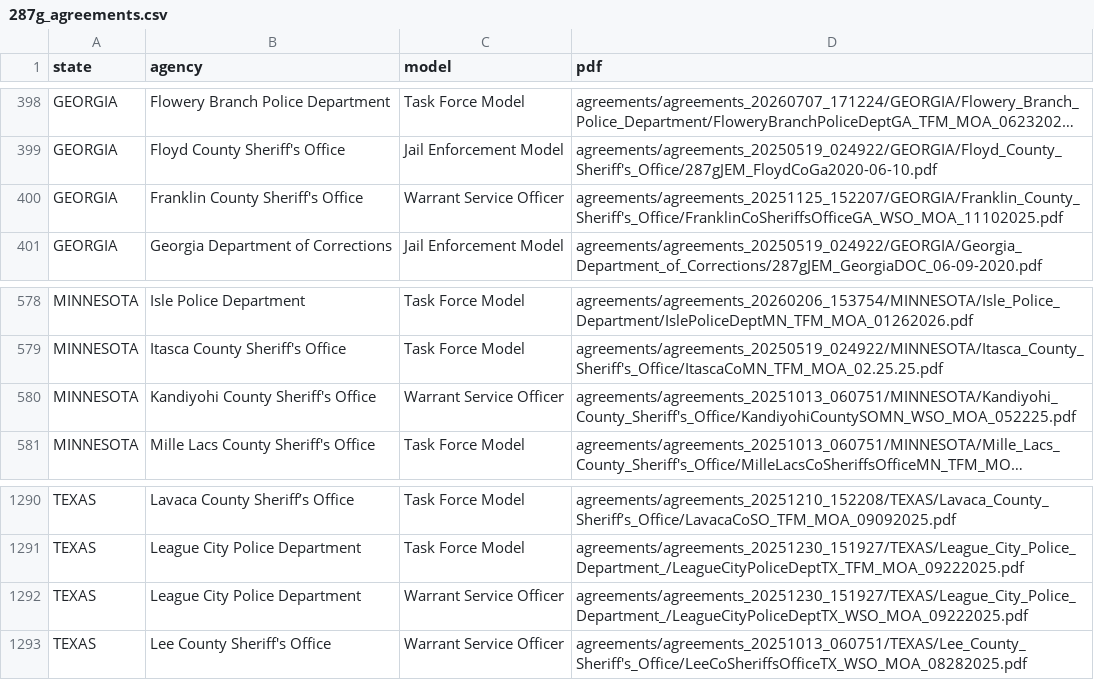
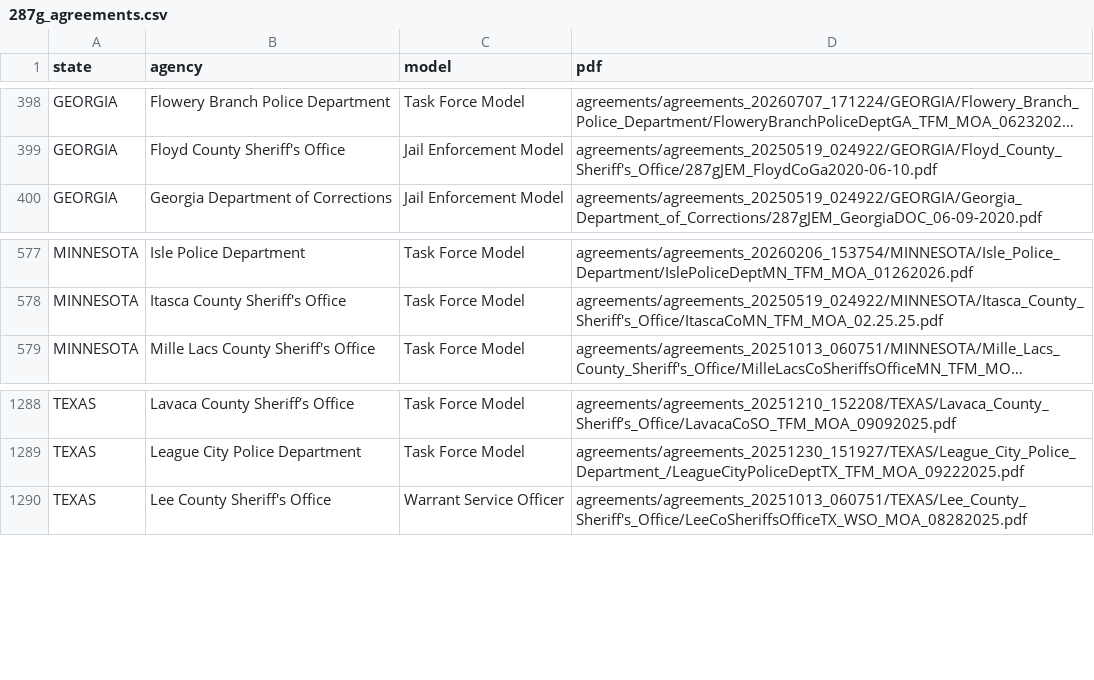
Before and after one commit to Polar-Star-Project/polar-star, a CSV file: data/reference/287g_agreements.csv, drawn as a sheet; only a part is shown, gaps mark what is left out; long unchanged cells end in …; the diff names each change by its address in the sheet, - before the commit and + after, or states it on an @@ line.

```diff
--- a/data/reference/287g_agreements.csv
+++ b/data/reference/287g_agreements.csv
-row 400: GEORGIA | Franklin County Sheriff's Office | Warrant Service Officer | agreements/agreements_20251125_152207/GEORGIA/Franklin_County_Sheriff's_Office/FranklinCoSheriffsOfficeGA_WSO_MOA_11102025.pdf
-row 580: MINNESOTA | Kandiyohi County Sheriff's Office | Warrant Service Officer | agreements/agreements_20251013_060751/MINNESOTA/Kandiyohi_County_Sheriff's_Office/KandiyohiCountySOMN_WSO_MOA_052225.pdf
-row 1292: TEXAS | League City Police Department | Warrant Service Officer | agreements/agreements_20251230_151927/TEXAS/League_City_Police_Department_/LeagueCityPoliceDeptTX_WSO_MOA_09222025.pdf
```
Also changed, not shown: data/reference/287g_signers.csv, data/reference/dispute_dockets_checked.csv, 44 other files.
